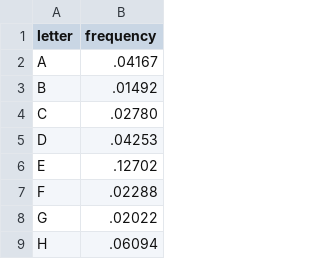
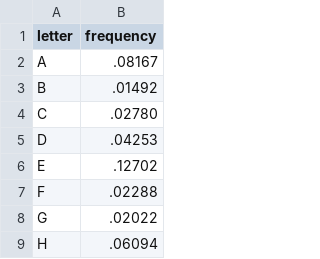
Before and after one commit to jiminkwak/Comento, a TSV file: chart-test/WebContent/data.tsv, drawn as a sheet; only a part is shown.

```diff
--- a/chart-test/WebContent/data.tsv
+++ b/chart-test/WebContent/data.tsv
@@ -1,3 +1,3 @@
 letter	frequency
-A	.04167
+A	.08167
 B	.01492
```
Also changed, not shown: 1 other file.
